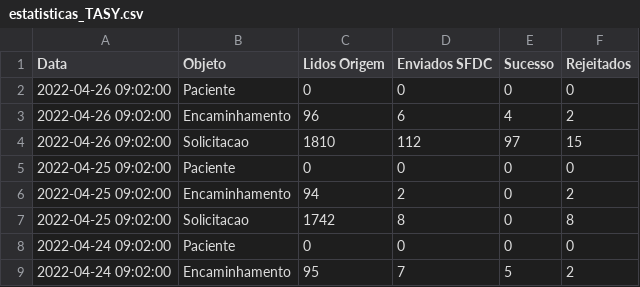
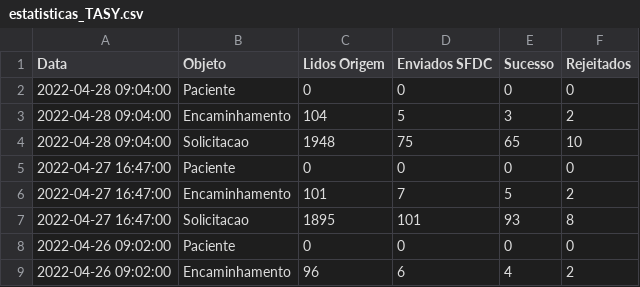
Before and after one commit to atracloud-atra/RELAT_INTEGR, a CSV file: estatisticas_TASY.csv, drawn as a sheet; only a part is shown; the shorter side is filled out with more unchanged rows; the diff names each change by its address in the sheet, - before the commit and + after, or states it on an @@ line.

```diff
--- a/estatisticas_TASY.csv
+++ b/estatisticas_TASY.csv
+row 2: 2022-04-28 09:04:00 | Paciente | 0 | 0 | 0 | 0
+row 3: 2022-04-28 09:04:00 | Encaminhamento | 104 | 5 | 3 | 2
+row 4: 2022-04-28 09:04:00 | Solicitacao | 1948 | 75 | 65 | 10
+row 5: 2022-04-27 16:47:00 | Paciente | 0 | 0 | 0 | 0
+row 6: 2022-04-27 16:47:00 | Encaminhamento | 101 | 7 | 5 | 2
+row 7: 2022-04-27 16:47:00 | Solicitacao | 1895 | 101 | 93 | 8
```
Also changed, not shown: FF_RELAT_INTEGR_ONCO_INDIVIDUAL.csv.
